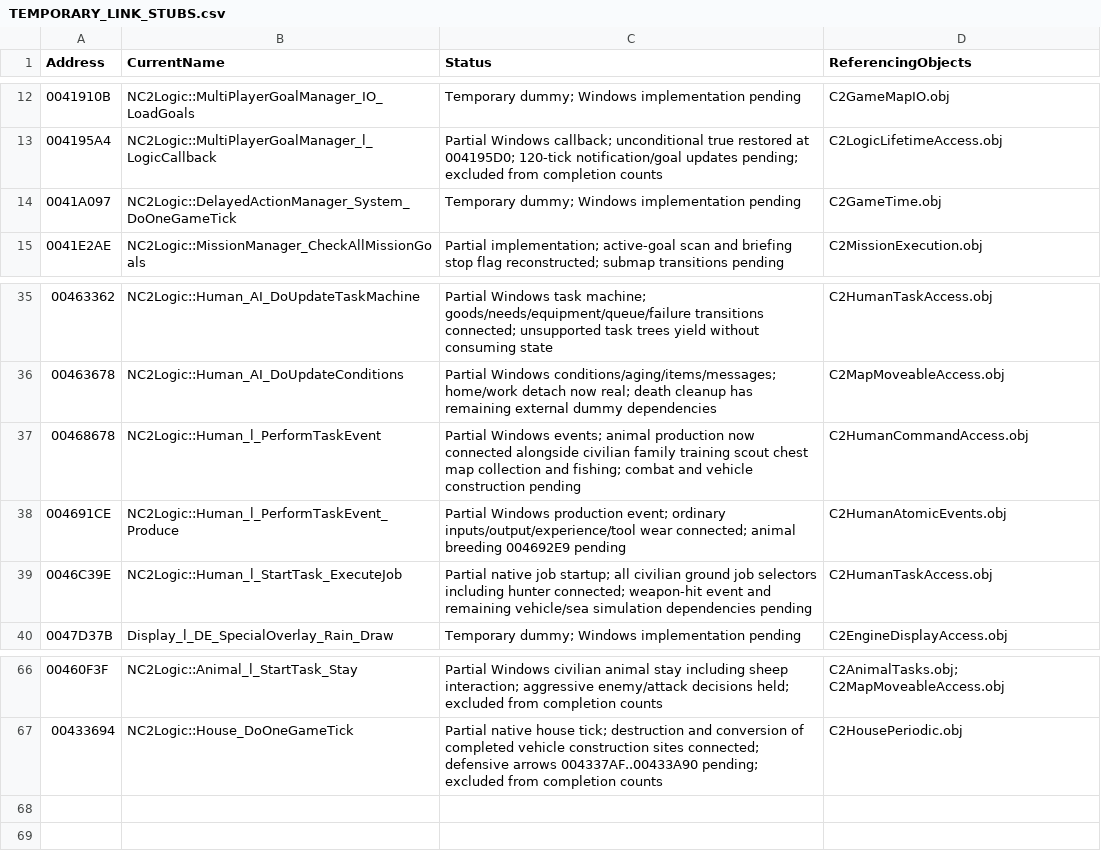
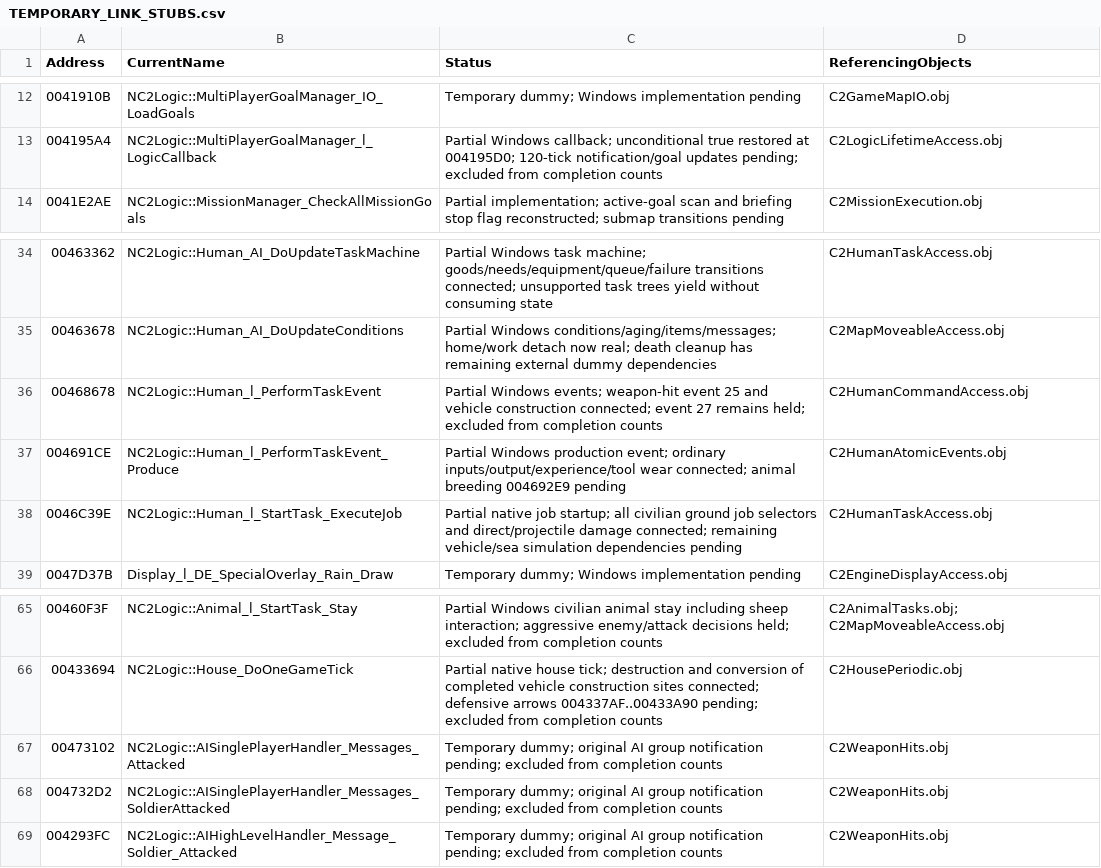
Before and after one commit to HaoJun0823/OpenVikings_cpp, a CSV file: docs/TEMPORARY_LINK_STUBS.csv, drawn as a sheet; only a part is shown, gaps mark what is left out.

```diff
--- a/docs/TEMPORARY_LINK_STUBS.csv
+++ b/docs/TEMPORARY_LINK_STUBS.csv
@@ -13,3 +13,2 @@ Address,CurrentName,Status,ReferencingObjects
 004195A4,NC2Logic::MultiPlayerGoalManager_l_LogicCallback,Partial Windows callback; unconditional true restored at 004195D0; 120-tick notification/goal updates pending; excluded from completion counts,C2LogicLifetimeAccess.obj
-0041A097,NC2Logic::DelayedActionManager_System_DoOneGameTick,Temporary dummy; Windows implementation pending,C2GameTime.obj
 0041E2AE,NC2Logic::MissionManager_CheckAllMissionGoals,Partial implementation; active-goal scan and briefing stop flag reconstructed; submap transitions pending,C2MissionExecution.obj
@@ -36,5 +35,5 @@ Address,CurrentName,Status,ReferencingObjects
 00463678,NC2Logic::Human_AI_DoUpdateConditions,Partial Windows conditions/aging/items/messages; home/work detach now real; death cleanup has remaining external dummy dependencies,C2MapMoveableAccess.obj
-00468678,NC2Logic::Human_l_PerformTaskEvent,Partial Windows events; animal production now connected alongside civilian family training scout chest map collection and fishing; combat and vehicle construction pending,C2HumanCommandAccess.obj
+00468678,NC2Logic::Human_l_PerformTaskEvent,Partial Windows events; weapon-hit event 25 and vehicle construction connected; event 27 remains held; excluded from completion counts,C2HumanCommandAccess.obj
 004691CE,NC2Logic::Human_l_PerformTaskEvent_Produce,Partial Windows production event; ordinary inputs/output/experience/tool wear connected; animal breeding 004692E9 pending,C2HumanAtomicEvents.obj
-0046C39E,NC2Logic::Human_l_StartTask_ExecuteJob,Partial native job startup; all civilian ground job selectors including hunter connected; weapon-hit event and remaining vehicle/sea simulation dependencies pending,C2HumanTaskAccess.obj
+0046C39E,NC2Logic::Human_l_StartTask_ExecuteJob,Partial native job startup; all civilian ground job selectors and direct/projectile damage connected; remaining vehicle/sea simulation dependencies pending,C2HumanTaskAccess.obj
 0047D37B,Display_l_DE_SpecialOverlay_Rain_Draw,Temporary dummy; Windows implementation pending,C2EngineDisplayAccess.obj
@@ -67 +66,4 @@ Address,CurrentName,Status,ReferencingObjects
 00433694,NC2Logic::House_DoOneGameTick,Partial native house tick; destruction and conversion of completed vehicle construction sites connected; defensive arrows 004337AF..00433A90 pending; excluded from completion counts,C2HousePeriodic.obj
+00473102,NC2Logic::AISinglePlayerHandler_Messages_Attacked,Temporary dummy; original AI group notification pending; excluded from completion counts,C2WeaponHits.obj
+004732D2,NC2Logic::AISinglePlayerHandler_Messages_SoldierAttacked,Temporary dummy; original AI group notification pending; excluded from completion counts,C2WeaponHits.obj
+004293FC,NC2Logic::AIHighLevelHandler_Message_Soldier_Attacked,Temporary dummy; original AI group notification pending; excluded from completion counts,C2WeaponHits.obj
```
Also changed, not shown: docs/FUNCTION_NAME_MAP.csv, 21 other files.
